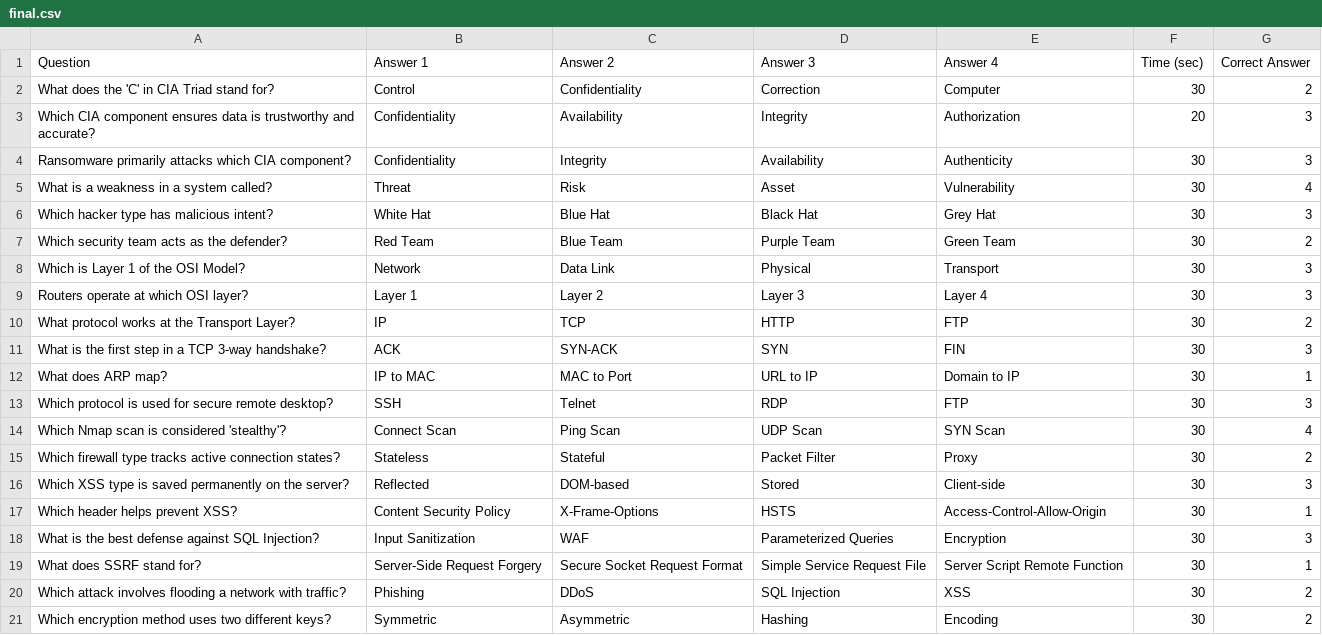
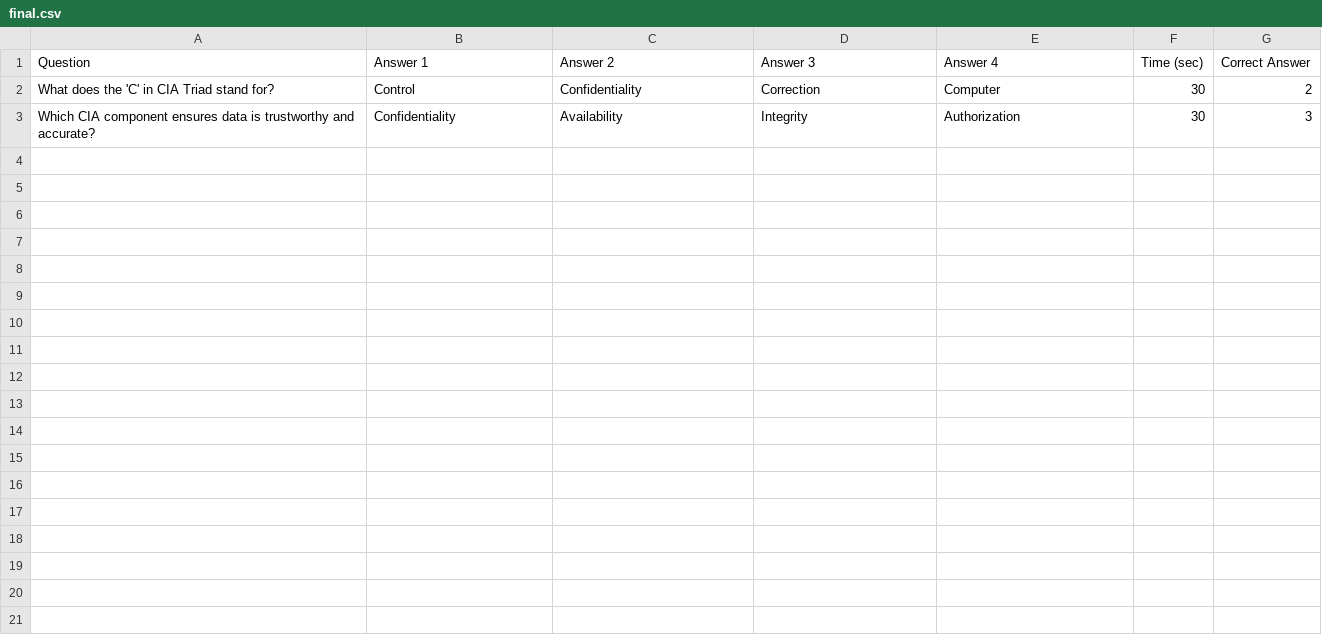
Before and after one commit to khaefner/CS456_Final, a CSV file: final.csv, drawn as a sheet; only a part is shown; the diff covers the shown part only.

Commit message:
all functionality complete

```diff
--- a/final.csv
+++ b/final.csv
@@ -2,20 +2,2 @@ Question,Answer 1,Answer 2,Answer 3,Answer 4,Time (sec),Correct Answer
 What does the 'C' in CIA Triad stand for?,Control,Confidentiality,Correction,Computer,30,2
-Which CIA component ensures data is trustworthy and accurate?,Confidentiality,Availability,Integrity,Authorization,20,3
-Ransomware primarily attacks which CIA component?,Confidentiality,Integrity,Availability,Authenticity,30,3
-What is a weakness in a system called?,Threat,Risk,Asset,Vulnerability,30,4
-Which hacker type has malicious intent?,White Hat,Blue Hat,Black Hat,Grey Hat,30,3
-Which security team acts as the defender?,Red Team,Blue Team,Purple Team,Green Team,30,2
-Which is Layer 1 of the OSI Model?,Network,Data Link,Physical,Transport,30,3
-Routers operate at which OSI layer?,Layer 1,Layer 2,Layer 3,Layer 4,30,3
-What protocol works at the Transport Layer?,IP,TCP,HTTP,FTP,30,2
-What is the first step in a TCP 3-way handshake?,ACK,SYN-ACK,SYN,FIN,30,3
-What does ARP map?,IP to MAC,MAC to Port,URL to IP,Domain to IP,30,1
-Which protocol is used for secure remote desktop?,SSH,Telnet,RDP,FTP,30,3
-Which Nmap scan is considered 'stealthy'?,Connect Scan,Ping Scan,UDP Scan,SYN Scan,30,4
-Which firewall type tracks active connection states?,Stateless,Stateful,Packet Filter,Proxy,30,2
-Which XSS type is saved permanently on the server?,Reflected,DOM-based,Stored,Client-side,30,3
-Which header helps prevent XSS?,Content Security Policy,X-Frame-Options,HSTS,Access-Control-Allow-Origin,30,1
-What is the best defense against SQL Injection?,Input Sanitization,WAF,Parameterized Queries,Encryption,30,3
-What does SSRF stand for?,Server-Side Request Forgery,Secure Socket Request Format,Simple Service Request File,Server Script Remote Function,30,1
-Which attack involves flooding a network with traffic?,Phishing,DDoS,SQL Injection,XSS,30,2
-Which encryption method uses two different keys?,Symmetric,Asymmetric,Hashing,Encoding,30,2
+Which CIA component ensures data is trustworthy and accurate?,Confidentiality,Availability,Integrity,Authorization,30,3
```
Also changed, not shown: 10 removed rows elsewhere in this file, 11 other files.
